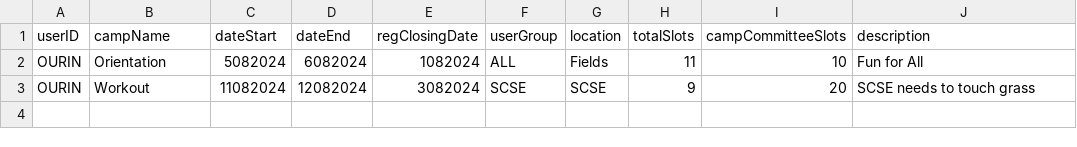
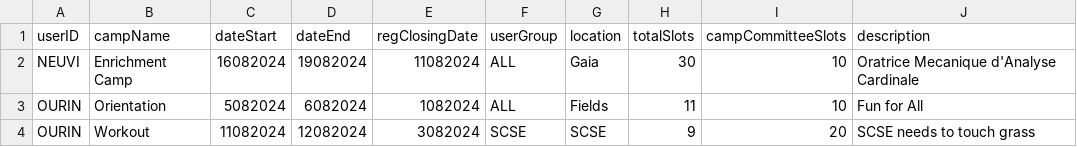
Before and after one commit to Teck-Meng/SC2002-NTU-Project-, a CSV file: data/List_Of_Camp_Info.csv, drawn as a sheet; the diff names each change by its address in the sheet, - before the commit and + after, or states it on an @@ line.

```diff
--- a/data/List_Of_Camp_Info.csv
+++ b/data/List_Of_Camp_Info.csv
+row 2: NEUVI | Enrichment Camp | 16082024 | 19082024 | 11082024 | ALL | Gaia | 30 | 10 | Oratrice Mecanique d'Analyse Cardinale
```
Also changed, not shown: 20 other files.
